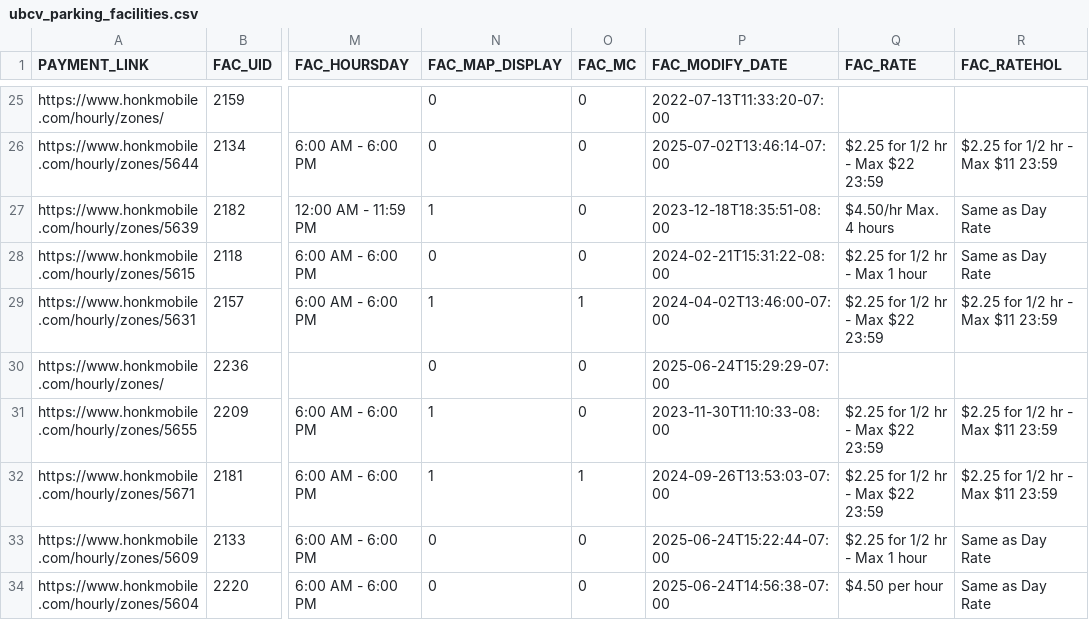
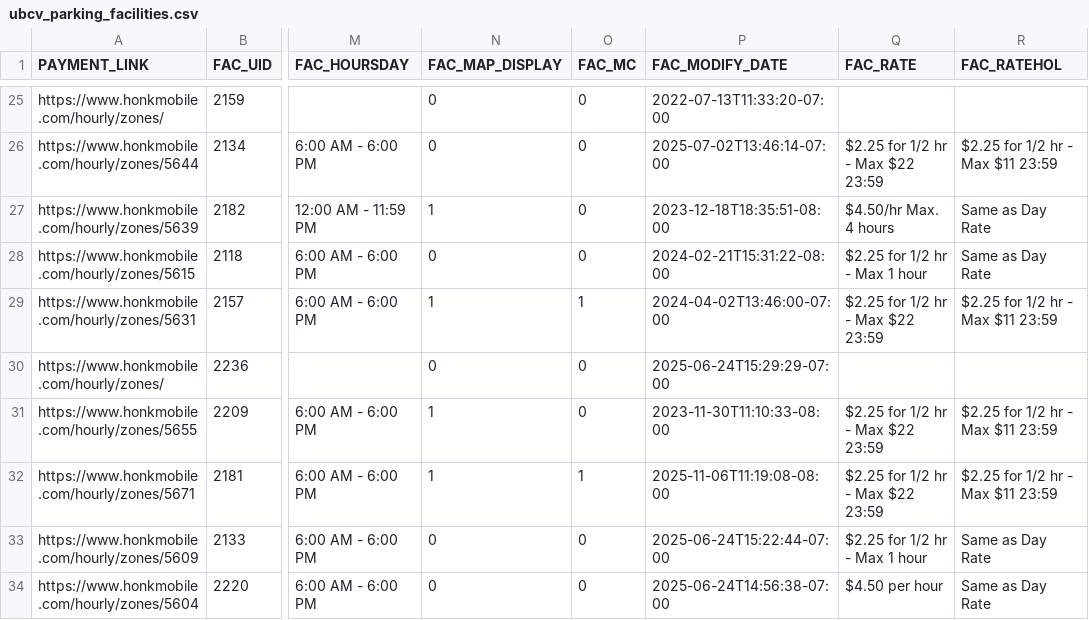
Before and after one commit to UBCGeodata/ubcv-parking, a CSV file: csv/ubcv_parking_facilities.csv, drawn as a sheet; only a part is shown, gaps mark what is left out; the diff names each change by its address in the sheet, - before the commit and + after, or states it on an @@ line.

```diff
--- a/csv/ubcv_parking_facilities.csv
+++ b/csv/ubcv_parking_facilities.csv
-P32 (FAC_MODIFY_DATE): 2024-09-26T13:53:03-07:00
+P32 (FAC_MODIFY_DATE): 2025-11-06T11:19:08-08:00
```
Also changed, not shown: 2 other files.
